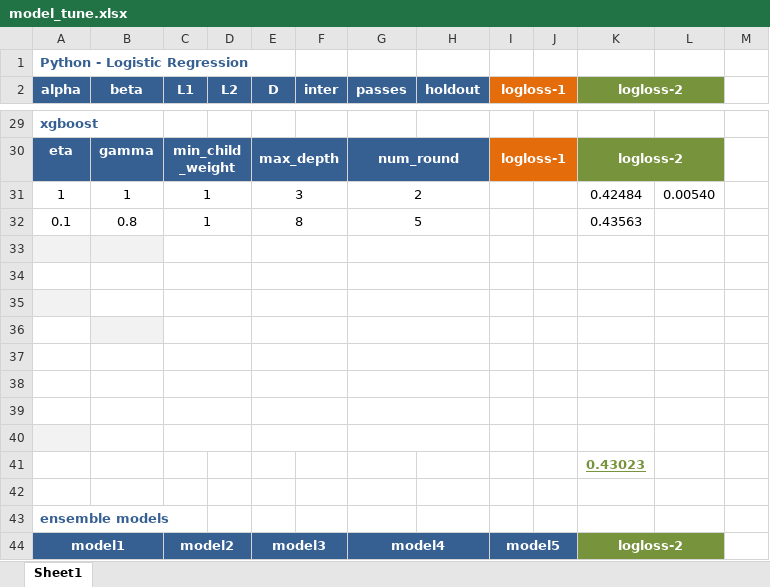
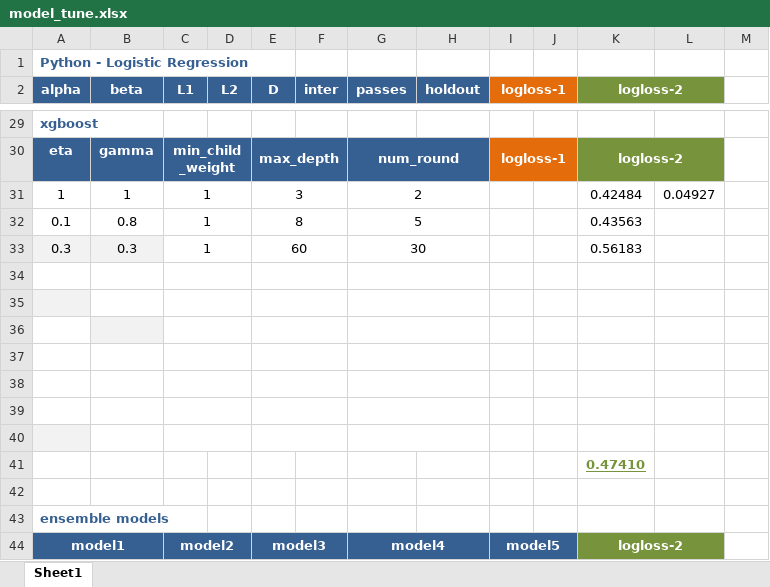
Before and after one commit to ivanliu1989/AVAZU-CTR-Prediction, an Excel workbook: model_tune.xlsx, sheet Sheet1, drawn as a sheet; only a part is shown, gaps mark what is left out; values as stored, in another font and other column widths than the file's, no borders; conditional formats not drawn; removed rows and columns are numbered as before the commit, all else as after; the diff names each change by its address in the sheet, - before the commit and + after, or states it on an @@ line.

Commit message:
update

```diff
--- a/model_tune.xlsx (sheet Sheet1)
+++ b/model_tune.xlsx (sheet Sheet1)
-L31: 0.00540
+L31: 0.04927
+row 33: 0.3 | 0.3 | 1 |  | 60 |  | 30 |  |  |  | 0.56183
-A34:B34 fill: #F2F2F2
+A34:B34 fill: none
-A35 fill: none
+A35 fill: #F2F2F2
-A36 fill: #F2F2F2
+A36 fill: none
-B36 fill: none
+B36 fill: #F2F2F2
-B37 fill: #F2F2F2
+B37 fill: none
-A40 fill: none
+A40 fill: #F2F2F2
-row 40: (empty)
-K41 (logloss-2): 0.43023
+K41 (logloss-2): 0.47410
```
